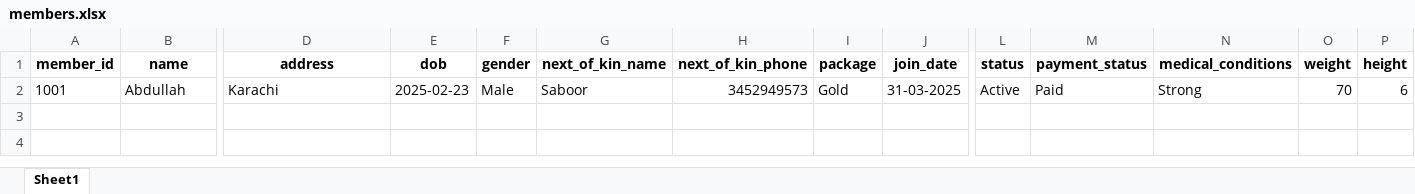
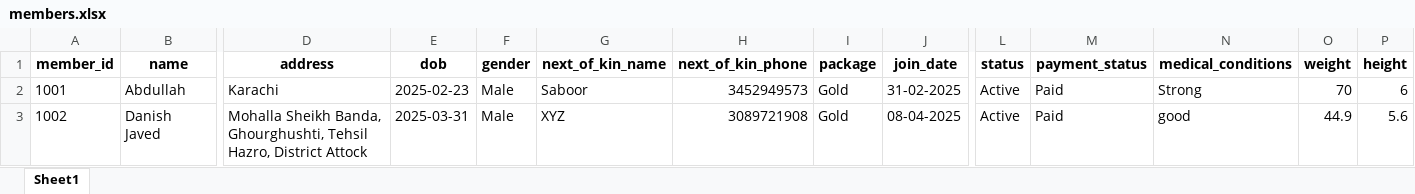
Before and after one commit to danishjavedcodes/gym_management, an Excel workbook: data/members.xlsx, sheet Sheet1, drawn as a sheet; only a part is shown, gaps mark what is left out; values as stored, in another font and other column widths than the file's, no borders; rows hold the shown columns only; the diff names each change by its address in the sheet, - before the commit and + after, or states it on an @@ line.

```diff
--- a/data/members.xlsx (sheet Sheet1)
+++ b/data/members.xlsx (sheet Sheet1)
-J2 (join_date): 31-03-2025
+J2 (join_date): 31-02-2025
+row 3: 1002 | Danish Javed | Mohalla Sheikh Banda, Ghourghushti, Tehsil Hazro, District Attock | 2025-03-31 | Male | XYZ | 3089721908 | Gold | 08-04-2025 | Active | Paid | good | 44.9 | 5.6
```
Also changed, not shown: data/gym_data_backup.xlsx, data/payments.xlsx, 2 other files.
